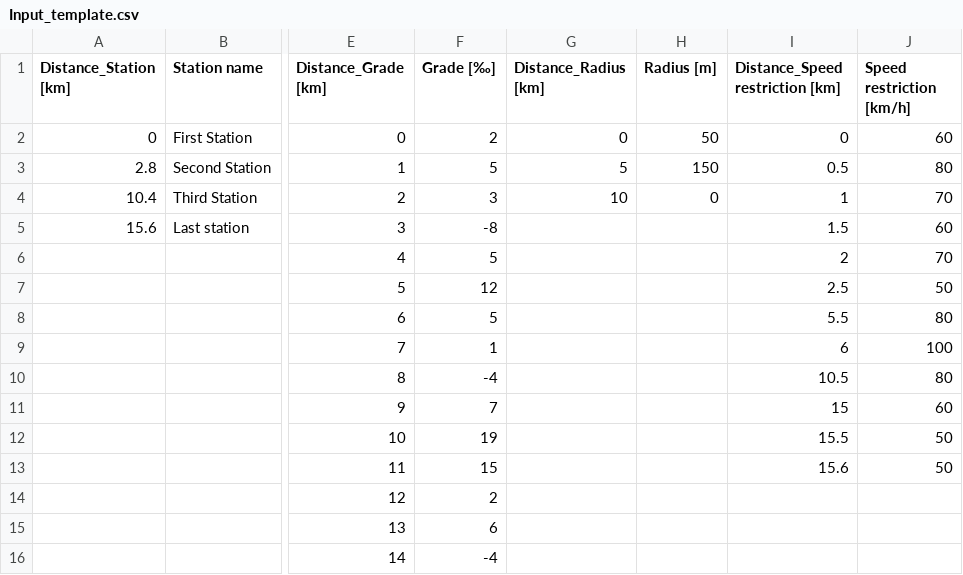
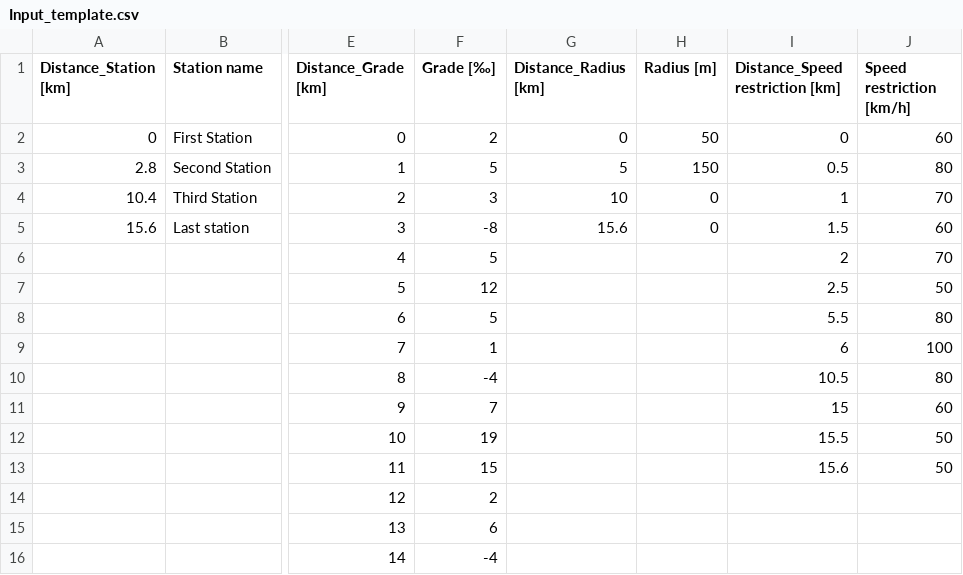
Before and after one commit to danicc097/RailwaySim, a CSV file: Input_template.csv, drawn as a sheet; only a part is shown, gaps mark what is left out; the diff names each change by its address in the sheet, - before the commit and + after, or states it on an @@ line.

```diff
--- a/Input_template.csv
+++ b/Input_template.csv
-G5 (Distance_Radius [km]): (empty)
+G5 (Distance_Radius [km]): 15.6
-H5 (Radius [m]): (empty)
+H5 (Radius [m]): 0
```
Also changed, not shown: 5 other files.
